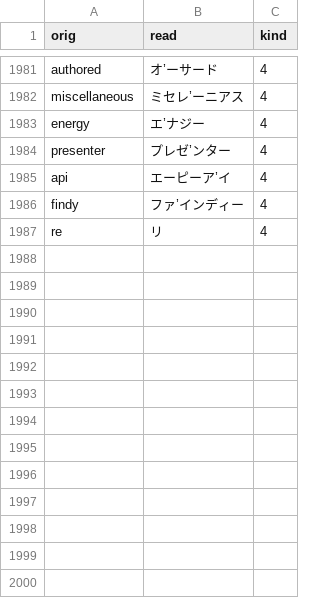
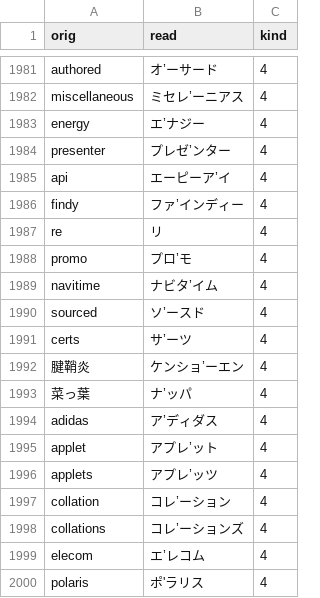
Before and after one commit to actlaboratory/HISS-dictionary, a CSV file: main.csv, drawn as a sheet; only a part is shown, gaps mark what is left out.

Commit message:
Add 13 words

```diff
--- a/main.csv
+++ b/main.csv
@@ -1987 +1987,14 @@ findy,ファ’インディー,4
 re,リ,4
+promo,プロ’モ,4
+navitime,ナビタ’イム,4
+sourced,ソ’ースド,4
+certs,サ’ーツ,4
+腱鞘炎,ケンショ’ーエン,4
+菜っ葉,ナ’ッパ,4
+adidas,ア’ディダス,4
+applet,アプレ’ット,4
+applets,アプレ’ッツ,4
+collation,コレ’ーション,4
+collations,コレ’ーションズ,4
+elecom,エ’レコム,4
+polaris,ポ'ラリス,4
```
